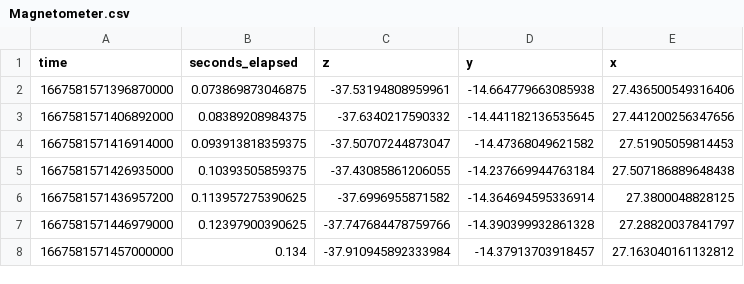
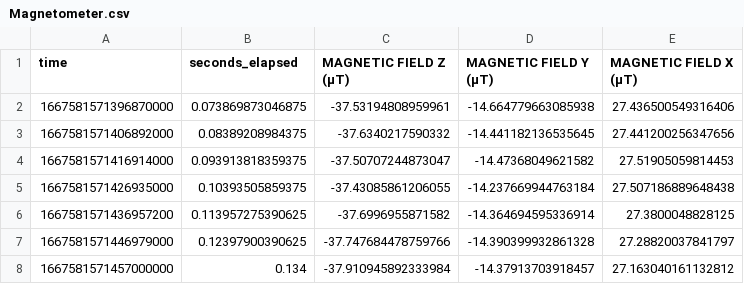
Before and after one commit to jmandzak/ActivityDetection, a CSV file: Squats/Magnetometer.csv, drawn as a sheet; only a part is shown.

Commit message:
Reading in squat data

```diff
--- a/Squats/Magnetometer.csv
+++ b/Squats/Magnetometer.csv
@@ -1,2 +1,2 @@
-time,seconds_elapsed,z,y,x
+time,seconds_elapsed,MAGNETIC FIELD Z (μT),MAGNETIC FIELD Y (μT),MAGNETIC FIELD X (μT)
 1667581571396870000,0.073869873046875,-37.53194808959961,-14.664779663085938,27.436500549316406
```
Also changed, not shown: Squats/Gravity.csv, 3 other files.
